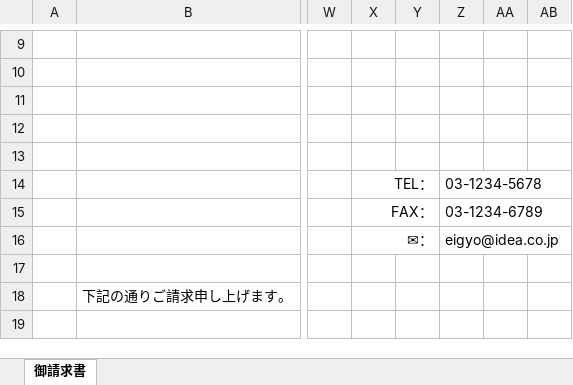
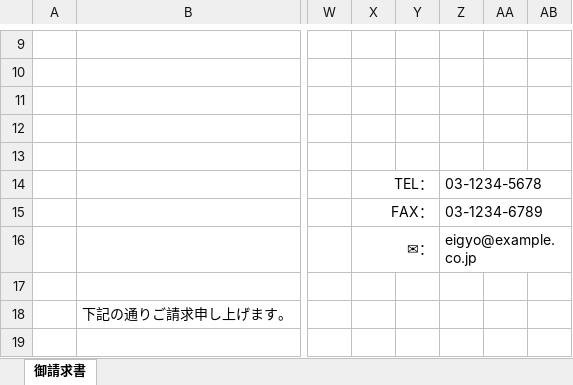
Before and after one commit to tytusse/jett-example, an Excel workbook: src/main/resources/template_invoice.xlsx, sheet 御請求書, drawn as a sheet; only a part is shown, gaps mark what is left out; values as stored, in another font and other column widths than the file's, no borders; charts and pictures not drawn; the diff names each change by its address in the sheet, - before the commit and + after, or states it on an @@ line.

Commit message:
帳票テンプレートの更新（ドメイン例（example）の改善）

```diff
--- a/src/main/resources/template_invoice.xlsx (sheet 御請求書)
+++ b/src/main/resources/template_invoice.xlsx (sheet 御請求書)
-Z16: eigyo@idea.co.jp
+Z16: eigyo@example.co.jp
```
